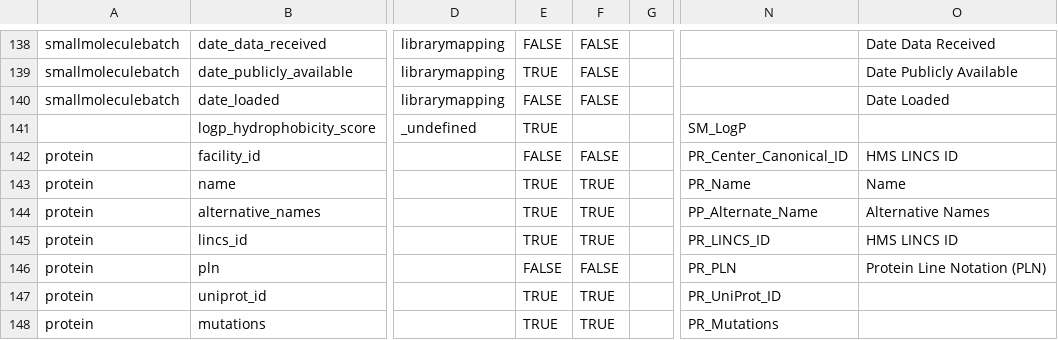
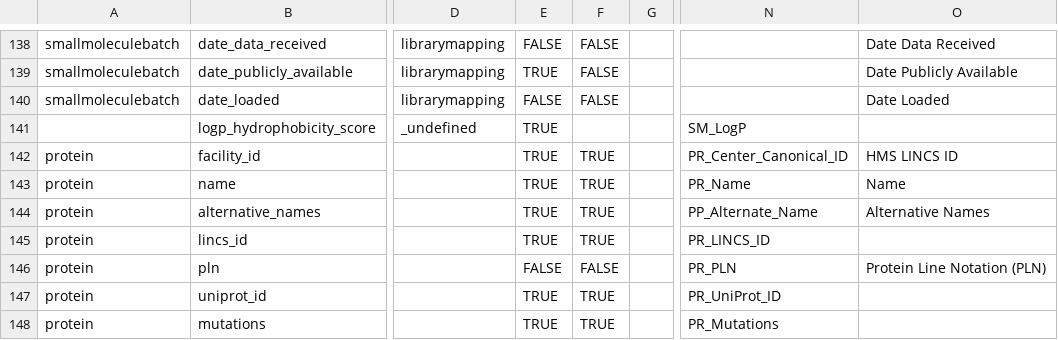
Before and after one commit to seanderickson/hmslincs, a CSV file: django/db/fieldinformation.csv, drawn as a sheet; only a part is shown, gaps mark what is left out; the diff names each change by its address in the sheet, - before the commit and + after, or states it on an @@ line.

Commit message:
update protein field visibility/order

```diff
--- a/django/db/fieldinformation.csv
+++ b/django/db/fieldinformation.csv
-E142: FALSE
+E142: TRUE
-F142: FALSE
+F142: TRUE
-O145: HMS LINCS ID
+O145: (empty)
```
Also changed, not shown: 1 other file.
